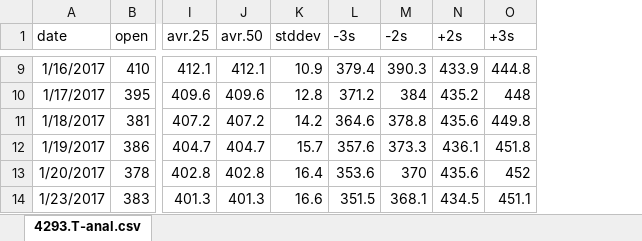
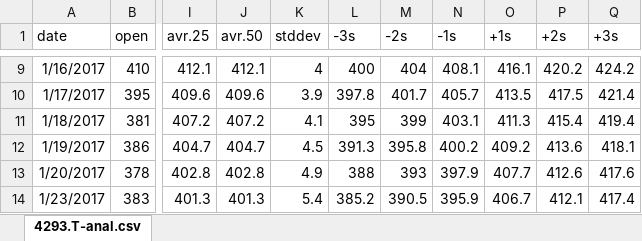
Before and after one commit to una1veritas/Workspace, an Excel workbook: PyScraping/4293.T-anal.xlsx, sheet 4293.T-anal.csv, drawn as a sheet; only a part is shown, gaps mark what is left out; values as stored, in another font and other column widths than the file's, no borders; charts and pictures not drawn; addresses are those after the commit; the diff covers the shown part only; the diff names each change by its address in the sheet, - before the commit and + after, or states it on an @@ line.

```diff
--- a/PyScraping/4293.T-anal.xlsx (sheet 4293.T-anal.csv)
+++ b/PyScraping/4293.T-anal.xlsx (sheet 4293.T-anal.csv)
+column N (-1s), rows 9-14: 408.1 | 405.7 | 403.1 | 400.2 | 397.9 | 395.9
+column O (+1s), rows 9-14: 416.1 | 413.5 | 411.3 | 409.2 | 407.7 | 406.7
-K9 (stddev): 10.9
+K9 (stddev): 4
-L9 (-3s): 379.4
+L9 (-3s): 400
-M9 (-2s): 390.3
+M9 (-2s): 404
-P9 (+2s): 433.9
+P9 (+2s): 420.2
-Q9 (+3s): 444.8
+Q9 (+3s): 424.2
-K10 (stddev): 12.8
+K10 (stddev): 3.9
-L10 (-3s): 371.2
+L10 (-3s): 397.8
-M10 (-2s): 384
+M10 (-2s): 401.7
-P10 (+2s): 435.2
+P10 (+2s): 417.5
-Q10 (+3s): 448
+Q10 (+3s): 421.4
-K11 (stddev): 14.2
+K11 (stddev): 4.1
-L11 (-3s): 364.6
+L11 (-3s): 395
-M11 (-2s): 378.8
+M11 (-2s): 399
-P11 (+2s): 435.6
+P11 (+2s): 415.4
-Q11 (+3s): 449.8
+Q11 (+3s): 419.4
-K12 (stddev): 15.7
+K12 (stddev): 4.5
-L12 (-3s): 357.6
+L12 (-3s): 391.3
-M12 (-2s): 373.3
+M12 (-2s): 395.8
-P12 (+2s): 436.1
+P12 (+2s): 413.6
-Q12 (+3s): 451.8
+Q12 (+3s): 418.1
-K13 (stddev): 16.4
+K13 (stddev): 4.9
-L13 (-3s): 353.6
+L13 (-3s): 388
-M13 (-2s): 370
+M13 (-2s): 393
-P13 (+2s): 435.6
+P13 (+2s): 412.6
-Q13 (+3s): 452
+Q13 (+3s): 417.6
-K14 (stddev): 16.6
+K14 (stddev): 5.4
-L14 (-3s): 351.5
+L14 (-3s): 385.2
-M14 (-2s): 368.1
+M14 (-2s): 390.5
-P14 (+2s): 434.5
+P14 (+2s): 412.1
-Q14 (+3s): 451.1
+Q14 (+3s): 417.4
```
Also changed, not shown: 1175 edited cells elsewhere in this sheet, formulas that keep their value, charts or pictures, 10 other files.
